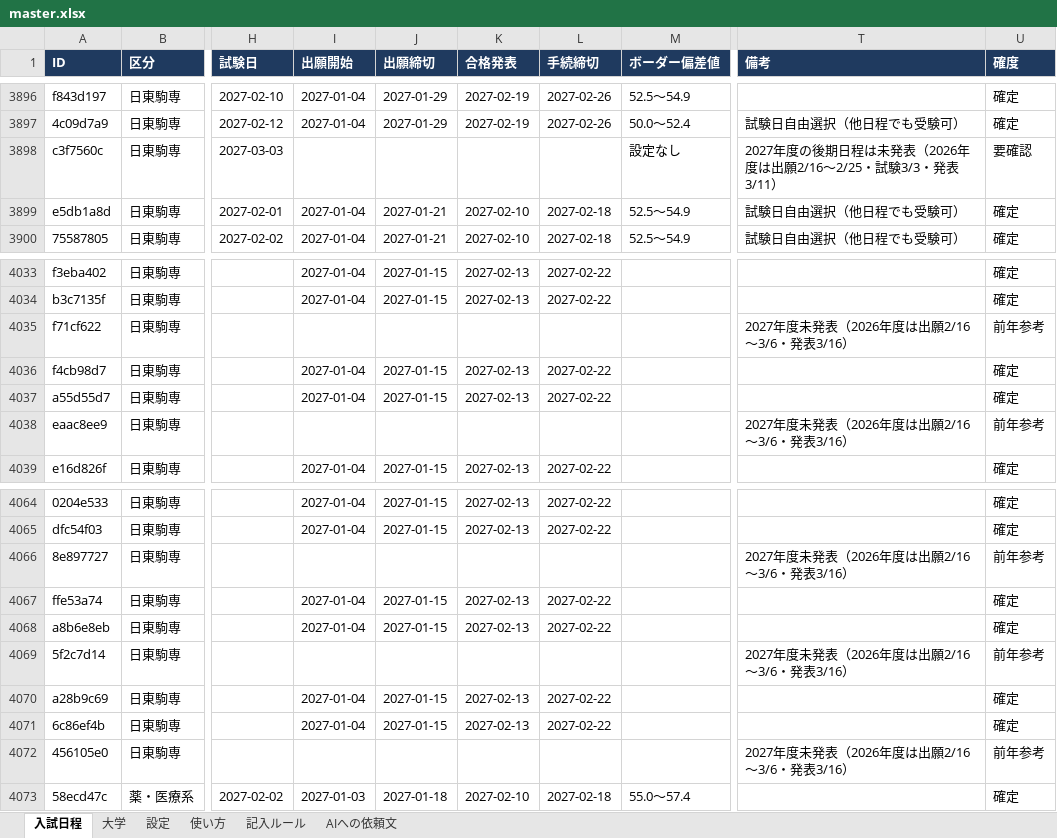
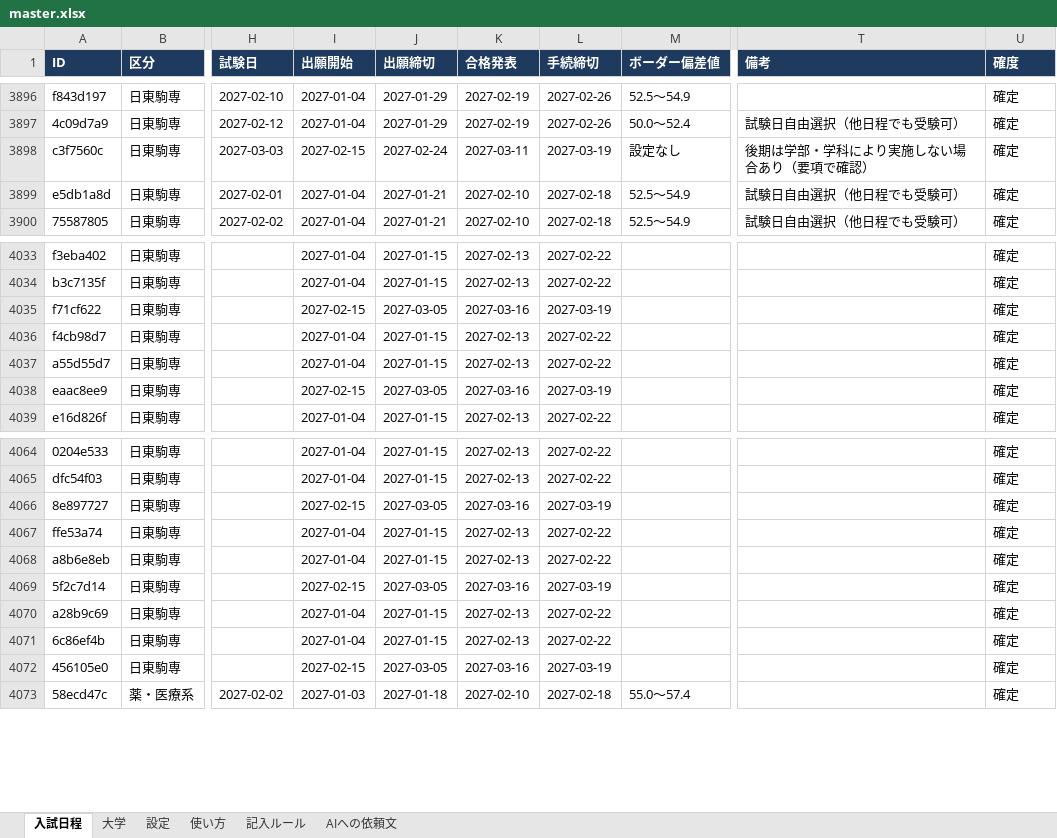
Before and after one commit to nu1school/jukenko, an Excel workbook: data/master.xlsx, sheet 入試日程, drawn as a sheet; only a part is shown, gaps mark what is left out; values as stored, in another font and other column widths than the file's, no borders; the diff covers the shown part only; the diff names each change by its address in the sheet, - before the commit and + after, or states it on an @@ line.

```diff
--- a/data/master.xlsx (sheet 入試日程)
+++ b/data/master.xlsx (sheet 入試日程)
-I3898 (出願開始): (empty)
+I3898 (出願開始): 2027-02-15
-J3898 (出願締切): (empty)
+J3898 (出願締切): 2027-02-24
-K3898 (合格発表): (empty)
+K3898 (合格発表): 2027-03-11
-L3898 (手続締切): (empty)
+L3898 (手続締切): 2027-03-19
-T3898 (備考): 2027年度の後期日程は未発表（2026年度は出願2/16〜2/25・試験3/3・発表3/11）
+T3898 (備考): 後期は学部・学科により実施しない場合あり（要項で確認）
-U3898 (確度): 要確認
+U3898 (確度): 確定
-I4035 (出願開始): (empty)
+I4035 (出願開始): 2027-02-15
-J4035 (出願締切): (empty)
+J4035 (出願締切): 2027-03-05
-K4035 (合格発表): (empty)
+K4035 (合格発表): 2027-03-16
-L4035 (手続締切): (empty)
+L4035 (手続締切): 2027-03-19
-T4035 (備考): 2027年度未発表（2026年度は出願2/16〜3/6・発表3/16）
+T4035 (備考): (empty)
-U4035 (確度): 前年参考
+U4035 (確度): 確定
-I4038 (出願開始): (empty)
+I4038 (出願開始): 2027-02-15
-J4038 (出願締切): (empty)
+J4038 (出願締切): 2027-03-05
-K4038 (合格発表): (empty)
+K4038 (合格発表): 2027-03-16
-L4038 (手続締切): (empty)
+L4038 (手続締切): 2027-03-19
-T4038 (備考): 2027年度未発表（2026年度は出願2/16〜3/6・発表3/16）
+T4038 (備考): (empty)
-U4038 (確度): 前年参考
+U4038 (確度): 確定
-I4066 (出願開始): (empty)
+I4066 (出願開始): 2027-02-15
-J4066 (出願締切): (empty)
+J4066 (出願締切): 2027-03-05
-K4066 (合格発表): (empty)
+K4066 (合格発表): 2027-03-16
-L4066 (手続締切): (empty)
+L4066 (手続締切): 2027-03-19
-T4066 (備考): 2027年度未発表（2026年度は出願2/16〜3/6・発表3/16）
+T4066 (備考): (empty)
-U4066 (確度): 前年参考
+U4066 (確度): 確定
-I4069 (出願開始): (empty)
+I4069 (出願開始): 2027-02-15
-J4069 (出願締切): (empty)
+J4069 (出願締切): 2027-03-05
-K4069 (合格発表): (empty)
+K4069 (合格発表): 2027-03-16
-L4069 (手続締切): (empty)
+L4069 (手続締切): 2027-03-19
-T4069 (備考): 2027年度未発表（2026年度は出願2/16〜3/6・発表3/16）
+T4069 (備考): (empty)
-U4069 (確度): 前年参考
+U4069 (確度): 確定
-I4072 (出願開始): (empty)
+I4072 (出願開始): 2027-02-15
-J4072 (出願締切): (empty)
+J4072 (出願締切): 2027-03-05
-K4072 (合格発表): (empty)
+K4072 (合格発表): 2027-03-16
-L4072 (手続締切): (empty)
+L4072 (手続締切): 2027-03-19
-T4072 (備考): 2027年度未発表（2026年度は出願2/16〜3/6・発表3/16）
+T4072 (備考): (empty)
-U4072 (確度): 前年参考
+U4072 (確度): 確定
```
Also changed, not shown: 1 added row and 238 edited cells elsewhere in this sheet, 2 other files.
